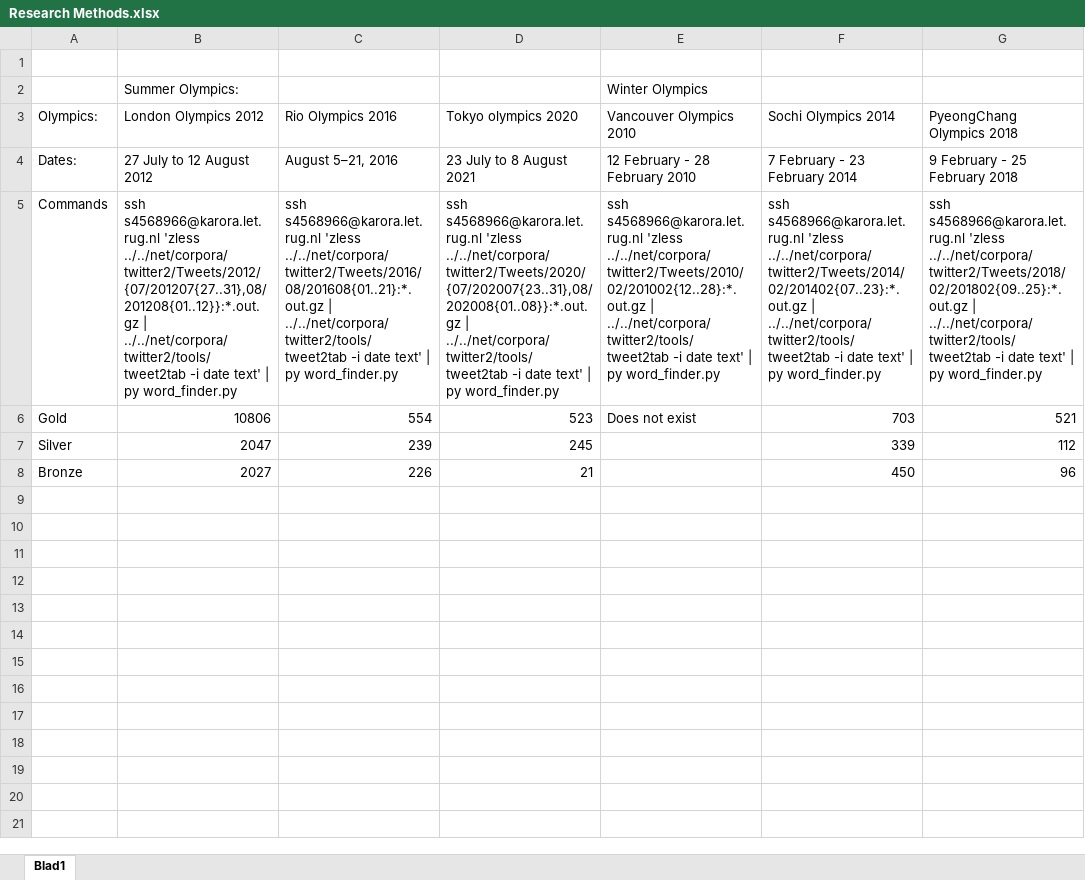
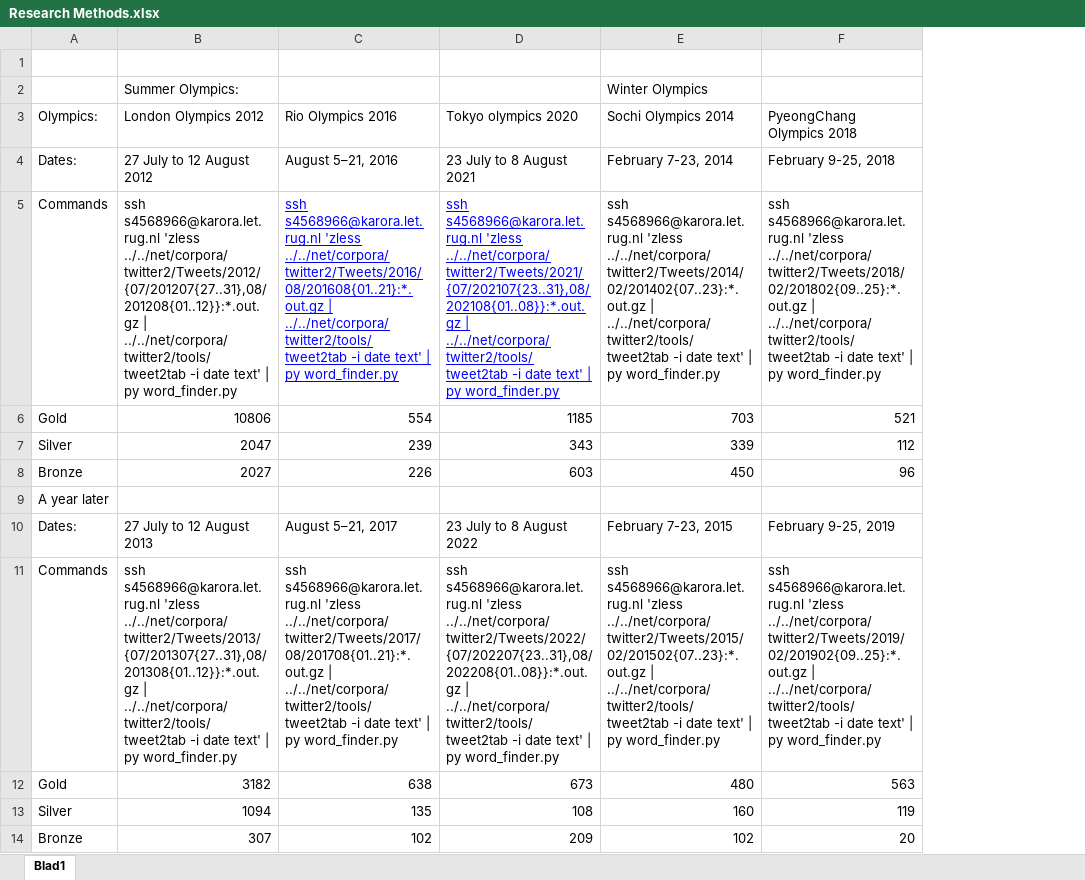
Before and after one commit to KoenDavidSnelten/Research_Methods, an Excel workbook: Research Methods.xlsx, sheet Blad1, drawn as a sheet; values as stored, in another font and other column widths than the file's, no borders; charts and pictures not drawn; removed rows and columns are numbered as before the commit, all else as after; the diff names each change by its address in the sheet, - before the commit and + after, or states it on an @@ line.

```diff
--- a/Research Methods.xlsx (sheet Blad1)
+++ b/Research Methods.xlsx (sheet Blad1)
-column E (Vancouver Olympics 2010), row 2: Winter Olympics; rows 4-6: 12 February - 28 February 2010 | ssh s4568966@karora.let.rug.nl 'zless ../../net/corpora/twitter2/Tweets/2010/02/201002{12..28}:*.out.gz | ../../net/corpora/twitter2/tools/tweet2tab -i date text' | py word_finder.py | Does not exist
-E2 (Sochi Olympics 2014): (empty)
+E2 (Sochi Olympics 2014): Winter Olympics
-E4 (Sochi Olympics 2014): 7 February - 23 February 2014
+E4 (Sochi Olympics 2014): February 7-23, 2014
-F4 (PyeongChang Olympics 2018): 9 February - 25 February 2018
+F4 (PyeongChang Olympics 2018): February 9-25, 2018
@@ C5:D5 underline: off → on, text colour: black → #0000FF @@
-D5 (Tokyo olympics 2020): …s4568966@karora.let.rug.nl 'zless ../../net/corpora/twitter2/Tweets/2020/{07/202007{23..31},08/202008{01..08}}:*.out.gz | ../../net/corpora/twitter2/tools/tweet2tab…
+D5 (Tokyo olympics 2020): …s4568966@karora.let.rug.nl 'zless ../../net/corpora/twitter2/Tweets/2021/{07/202107{23..31},08/202108{01..08}}:*.out.gz | ../../net/corpora/twitter2/tools/tweet2tab…
-D6 (Tokyo olympics 2020): 523
+D6 (Tokyo olympics 2020): 1185
-D7 (Tokyo olympics 2020): 245
+D7 (Tokyo olympics 2020): 343
-D8 (Tokyo olympics 2020): 21
+D8 (Tokyo olympics 2020): 603
+row 9: A year later
+row 10: Dates: | 27 July to 12 August 2013 | August 5–21, 2017 | 23 July to 8 August 2022 | February 7-23, 2015 | February 9-25, 2019
+row 11: Commands | ssh s4568966@karora.let.rug.nl 'zless ../../net/corpora/twitter2/Tweets/2013/{07/201307{27..31},08/201308{01..12}}:*.out.gz | ../../net/corpora/twitter2/tools/tweet2tab -i date text' | py word_finder.py | ssh s4568966@karora.let.rug.nl 'zless ../../net/corpora/twitter2/Tweets/2017/08/201708{01..21}:*.out.gz | ../../net/corpora/twitter2/tools/tweet2tab -i date text' | py word_finder.py | ssh s4568966@karora.let.rug.nl 'zless ../../net/corpora/twitter2/Tweets/2022/{07/202207{23..31},08/202208{01..08}}:*.out.gz | ../../net/corpora/twitter2/tools/tweet2tab -i date text' | py word_finder.py | ssh s4568966@karora.let.rug.nl 'zless ../../net/corpora/twitter2/Tweets/2015/02/201502{07..23}:*.out.gz | ../../net/corpora/twitter2/tools/tweet2tab -i date text' | py word_finder.py | ssh s4568966@karora.let.rug.nl 'zless ../../net/corpora/twitter2/Tweets/2019/02/201902{09..25}:*.out.gz | ../../net/corpora/twitter2/tools/tweet2tab -i date text' | py word_finder.py
+row 12: Gold | 3182 | 638 | 673 | 480 | 563
+row 13: Silver | 1094 | 135 | 108 | 160 | 119
+row 14: Bronze | 307 | 102 | 209 | 102 | 20
```
Also changed, not shown: 1 other file.
